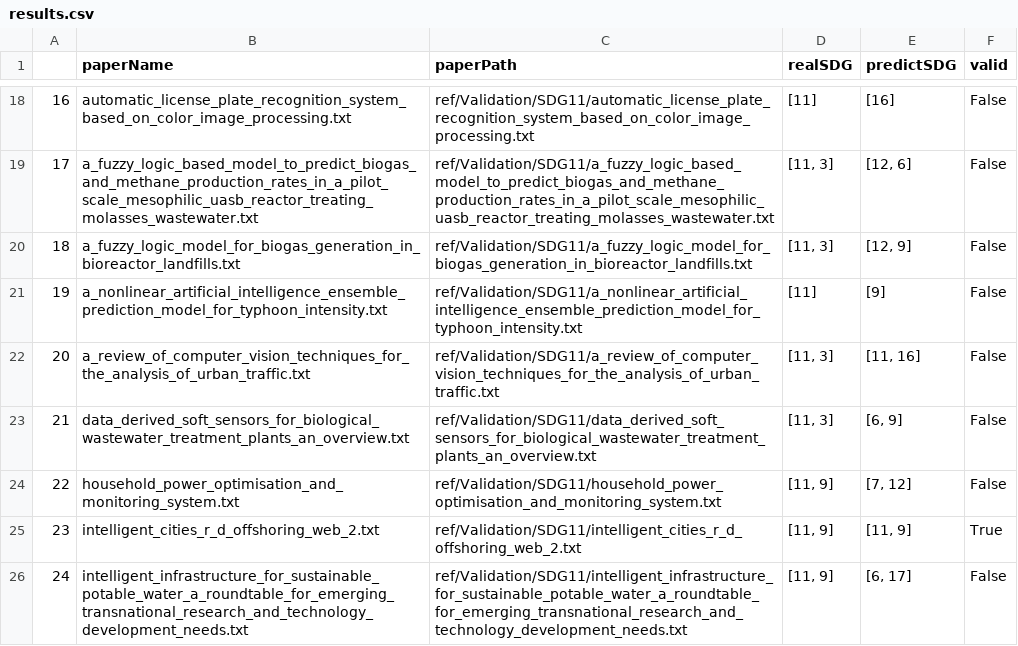
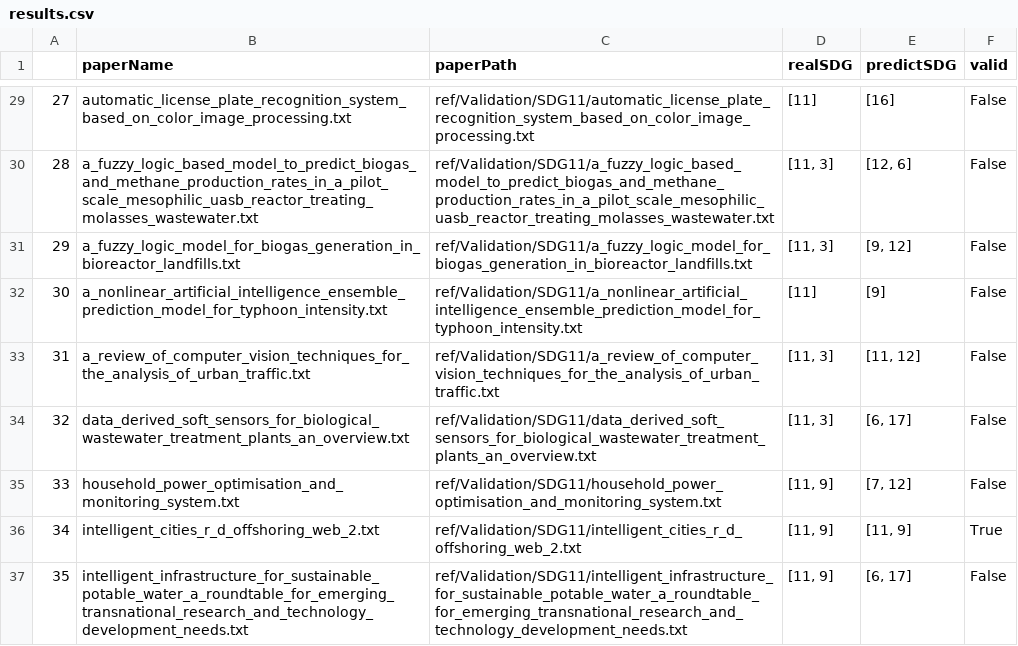
Before and after one commit to alsanron/NLP-SDGs_Classificator, a CSV file: Project_python/out/results.csv, drawn as a sheet; only a part is shown, gaps mark what is left out; addresses are those after the commit; the diff covers the shown part only; the diff names each change by its address in the sheet, - before the commit and + after, or states it on an @@ line.

```diff
--- a/Project_python/out/results.csv
+++ b/Project_python/out/results.csv
@@ column A renumbered from row 20 down @@
-E31 (predictSDG): [12, 9]
+E31 (predictSDG): [9, 12]
-E33 (predictSDG): [11, 16]
+E33 (predictSDG): [11, 12]
-E34 (predictSDG): [6, 9]
+E34 (predictSDG): [6, 17]
```
Also changed, not shown: 11 added rows and 67 edited cells elsewhere in this file, Project_python/out/association_map.csv, Project_python/out/single_topics_n17.csv, 5 other files.
